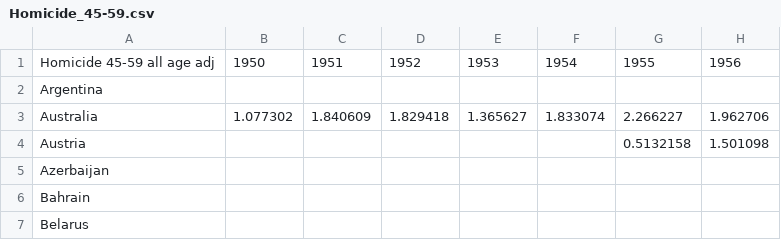
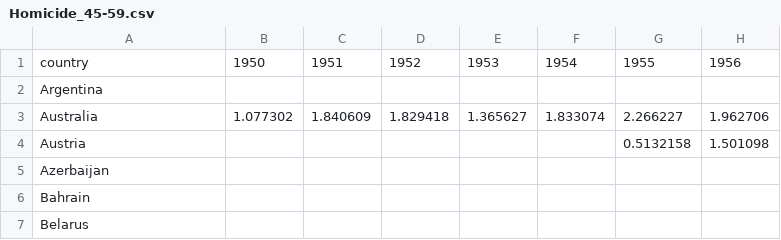
Before and after one commit to ioannapap/web-based_data_information_system_analytics, a CSV file: raw_data/Homicide_45-59.csv, drawn as a sheet; only a part is shown; the diff names each change by its address in the sheet, - before the commit and + after, or states it on an @@ line.

```diff
--- a/raw_data/Homicide_45-59.csv
+++ b/raw_data/Homicide_45-59.csv
-A1: Homicide 45-59 all age adj
+A1: country
```
Also changed, not shown: raw_data/Homicide_0-14.csv, raw_data/Homicide_30-44.csv, 18 other files.
